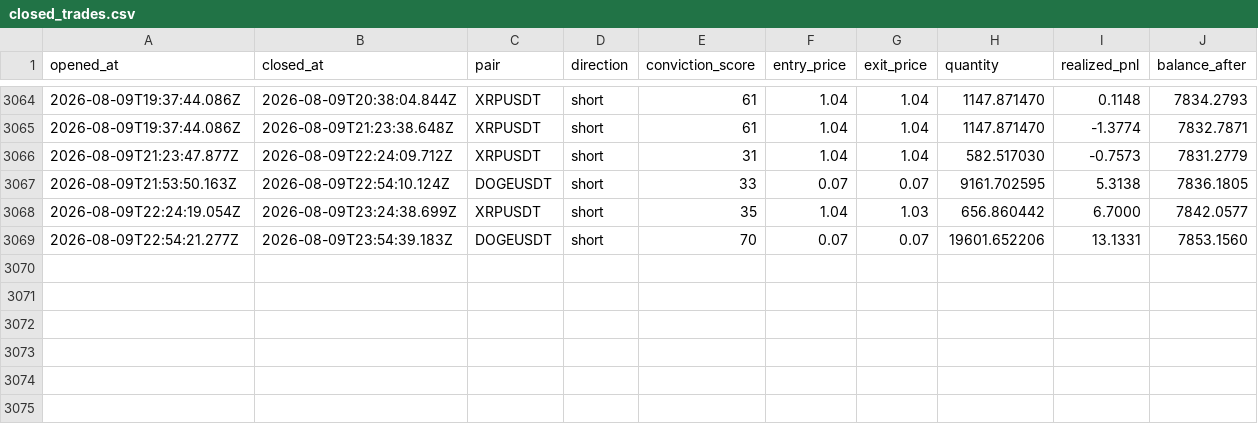
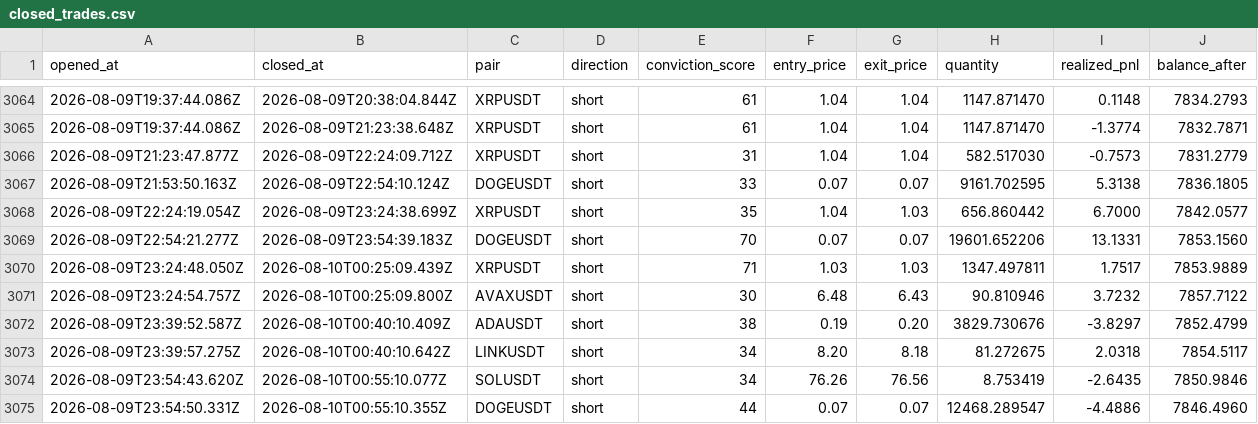
Before and after one commit to wisdomkings001/continuity, a CSV file: agent/data/closed_trades.csv, drawn as a sheet; only a part is shown, gaps mark what is left out; the diff names each change by its address in the sheet, - before the commit and + after, or states it on an @@ line.

Commit message:
Continuity P&L sync — 2026-08-10T01:25:09.945Z

```diff
--- a/agent/data/closed_trades.csv
+++ b/agent/data/closed_trades.csv
+row 3070: 2026-08-09T23:24:48.050Z | 2026-08-10T00:25:09.439Z | XRPUSDT | short | 71 | 1.03 | 1.03 | 1347.497811 | 1.7517 | 7853.9889
+row 3071: 2026-08-09T23:24:54.757Z | 2026-08-10T00:25:09.800Z | AVAXUSDT | short | 30 | 6.48 | 6.43 | 90.810946 | 3.7232 | 7857.7122
+row 3072: 2026-08-09T23:39:52.587Z | 2026-08-10T00:40:10.409Z | ADAUSDT | short | 38 | 0.19 | 0.20 | 3829.730676 | -3.8297 | 7852.4799
+row 3073: 2026-08-09T23:39:57.275Z | 2026-08-10T00:40:10.642Z | LINKUSDT | short | 34 | 8.20 | 8.18 | 81.272675 | 2.0318 | 7854.5117
+row 3074: 2026-08-09T23:54:43.620Z | 2026-08-10T00:55:10.077Z | SOLUSDT | short | 34 | 76.26 | 76.56 | 8.753419 | -2.6435 | 7850.9846
+row 3075: 2026-08-09T23:54:50.331Z | 2026-08-10T00:55:10.355Z | DOGEUSDT | short | 44 | 0.07 | 0.07 | 12468.289547 | -4.4886 | 7846.4960
```
